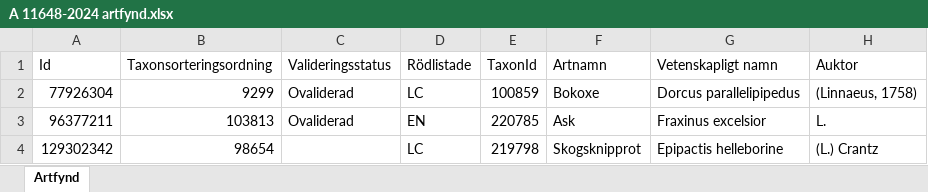
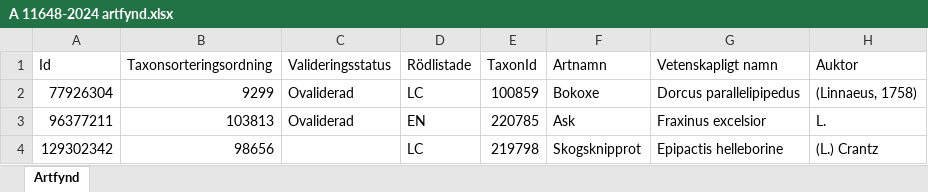
Before and after one commit to klasma/Logging_1261, an Excel workbook: artfynd/A 11648-2024 artfynd.xlsx, sheet Artfynd, drawn as a sheet; only a part is shown; values as stored, in another font and other column widths than the file's, no borders; the diff names each change by its address in the sheet, - before the commit and + after, or states it on an @@ line.

```diff
--- a/artfynd/A 11648-2024 artfynd.xlsx (sheet Artfynd)
+++ b/artfynd/A 11648-2024 artfynd.xlsx (sheet Artfynd)
-B4 (Taxonsorteringsordning): 98654
+B4 (Taxonsorteringsordning): 98656
```
Also changed, not shown: artfynd/A 1481-2022 artfynd.xlsx, artfynd/A 50825-2025 artfynd.xlsx, 20 other files.
